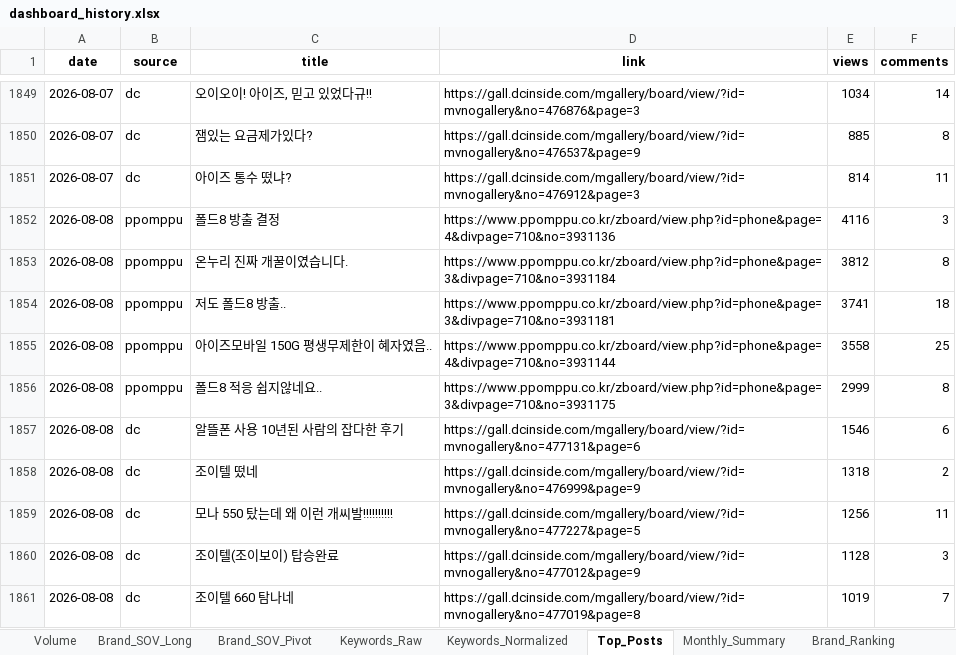
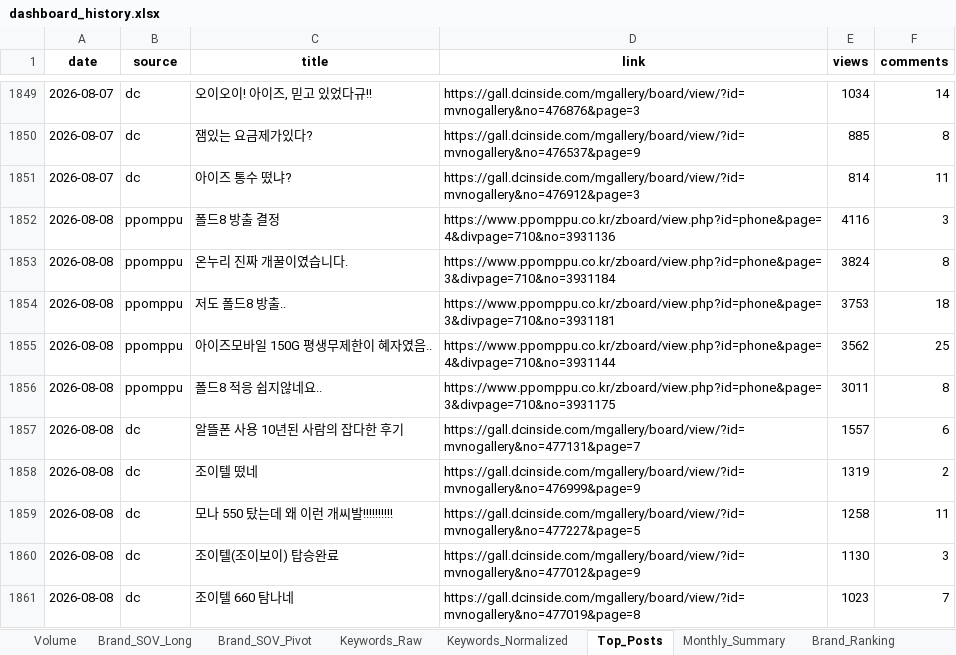
Before and after one commit to rodolfochoi911-lgtm/mvno-market-monitor, an Excel workbook: data/dashboard_history.xlsx, sheet Top_Posts, drawn as a sheet; only a part is shown, gaps mark what is left out; values as stored, in another font and other column widths than the file's, no borders; the diff names each change by its address in the sheet, - before the commit and + after, or states it on an @@ line.

```diff
--- a/data/dashboard_history.xlsx (sheet Top_Posts)
+++ b/data/dashboard_history.xlsx (sheet Top_Posts)
-E1853 (views): 3812
+E1853 (views): 3824
-E1854 (views): 3741
+E1854 (views): 3753
-E1855 (views): 3558
+E1855 (views): 3562
-E1856 (views): 2999
+E1856 (views): 3011
-D1857 (link): https://gall.dcinside.com/mgallery/board/view/?id=mvnogallery&no=477131&page=6
+D1857 (link): https://gall.dcinside.com/mgallery/board/view/?id=mvnogallery&no=477131&page=7
-E1857 (views): 1546
+E1857 (views): 1557
-E1858 (views): 1318
+E1858 (views): 1319
-E1859 (views): 1256
+E1859 (views): 1258
-E1860 (views): 1128
+E1860 (views): 1130
-E1861 (views): 1019
+E1861 (views): 1023
```
